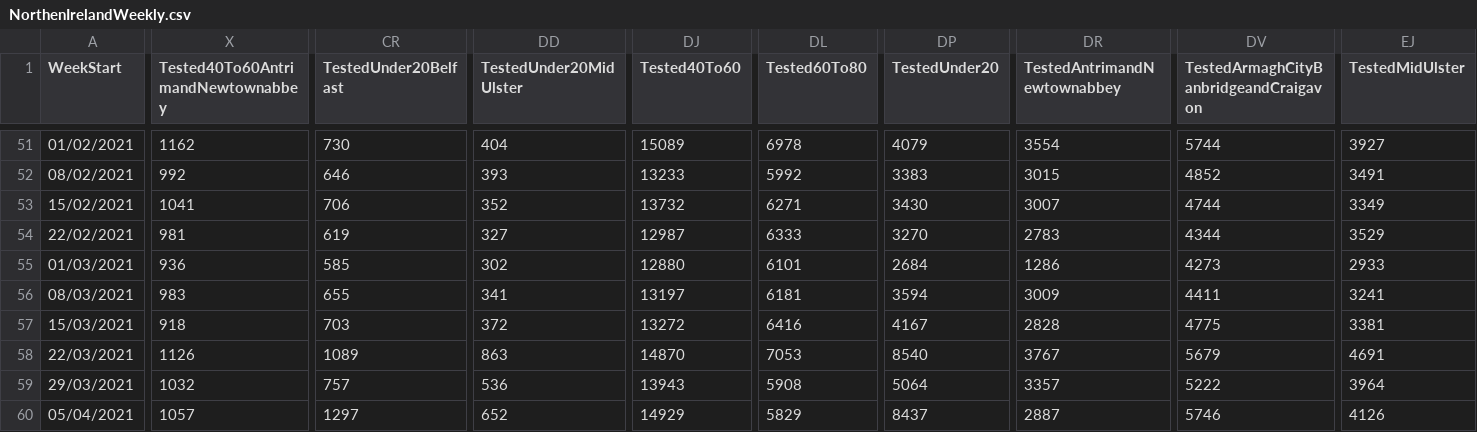
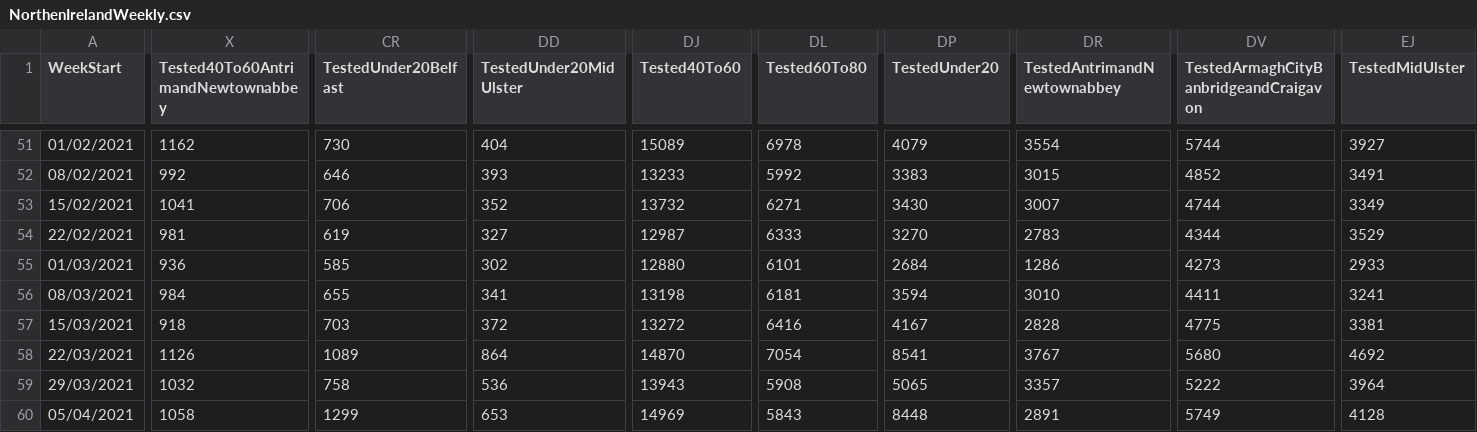
Before and after one commit to CatsAgainstCovid/IrelandCovidData, a CSV file: Outputs/NIDailyReports/NorthenIrelandWeekly.csv, drawn as a sheet; only a part is shown, gaps mark what is left out; the diff covers the shown part only; the diff names each change by its address in the sheet, - before the commit and + after, or states it on an @@ line.

Commit message:
Update

```diff
--- a/Outputs/NIDailyReports/NorthenIrelandWeekly.csv
+++ b/Outputs/NIDailyReports/NorthenIrelandWeekly.csv
-X56: 983
+X56: 984
-DJ56 (Tested40To60): 13197
+DJ56 (Tested40To60): 13198
-DR56 (TestedAntrimandNewtownabbey): 3009
+DR56 (TestedAntrimandNewtownabbey): 3010
-DD58 (TestedUnder20MidUlster): 863
+DD58 (TestedUnder20MidUlster): 864
-DL58 (Tested60To80): 7053
+DL58 (Tested60To80): 7054
-DP58 (TestedUnder20): 8540
+DP58 (TestedUnder20): 8541
-DV58: 5679
+DV58: 5680
-EJ58 (TestedMidUlster): 4691
+EJ58 (TestedMidUlster): 4692
-CR59 (TestedUnder20Belfast): 757
+CR59 (TestedUnder20Belfast): 758
-DP59 (TestedUnder20): 5064
+DP59 (TestedUnder20): 5065
-X60: 1057
+X60: 1058
-CR60 (TestedUnder20Belfast): 1297
+CR60 (TestedUnder20Belfast): 1299
-DD60 (TestedUnder20MidUlster): 652
+DD60 (TestedUnder20MidUlster): 653
-DJ60 (Tested40To60): 14929
+DJ60 (Tested40To60): 14969
-DL60 (Tested60To80): 5829
+DL60 (Tested60To80): 5843
-DP60 (TestedUnder20): 8437
+DP60 (TestedUnder20): 8448
-DR60 (TestedAntrimandNewtownabbey): 2887
+DR60 (TestedAntrimandNewtownabbey): 2891
-DV60: 5746
+DV60: 5749
-EJ60 (TestedMidUlster): 4126
+EJ60 (TestedMidUlster): 4128
```
Also changed, not shown: 64 edited cells elsewhere in this file.
